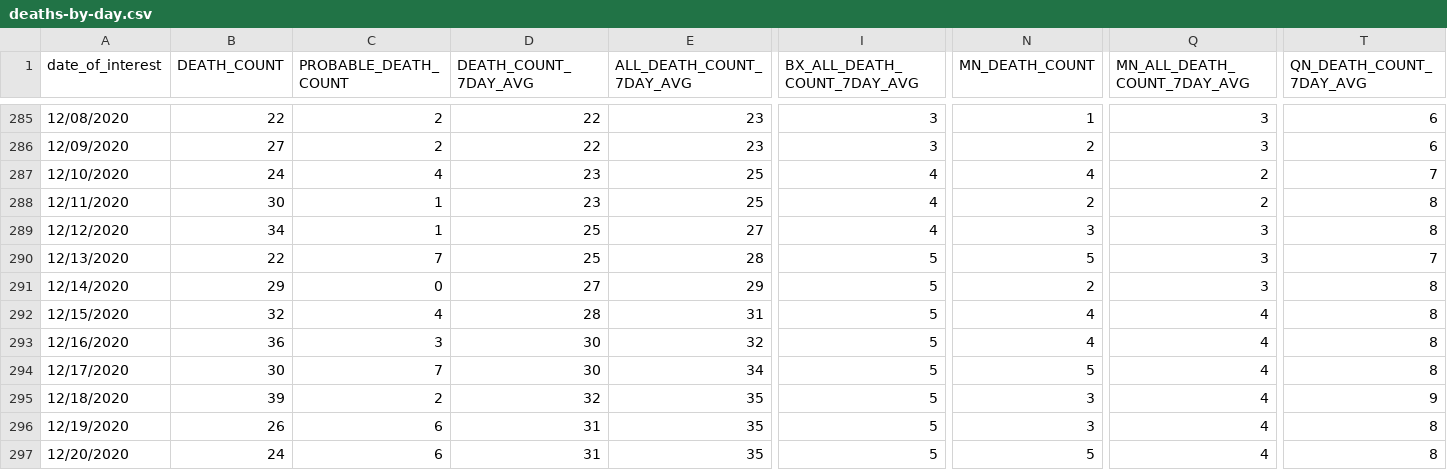
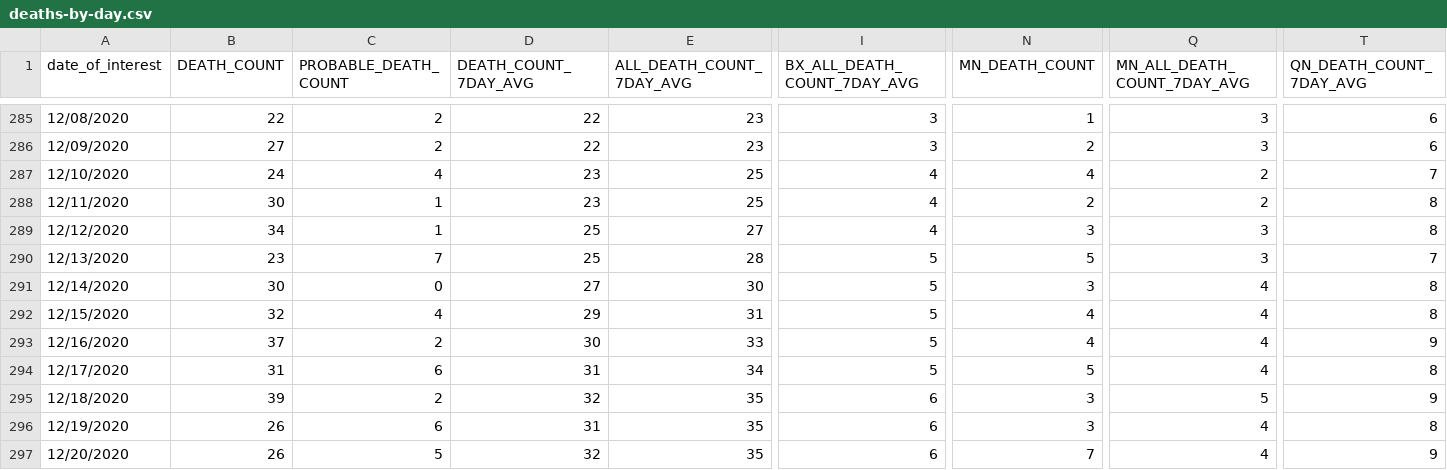
Before and after one commit to nychealth/coronavirus-data, a CSV file: trends/deaths-by-day.csv, drawn as a sheet; only a part is shown, gaps mark what is left out; the diff covers the shown part only; the diff names each change by its address in the sheet, - before the commit and + after, or states it on an @@ line.

```diff
--- a/trends/deaths-by-day.csv
+++ b/trends/deaths-by-day.csv
-B290 (DEATH_COUNT): 22
+B290 (DEATH_COUNT): 23
-B291 (DEATH_COUNT): 29
+B291 (DEATH_COUNT): 30
-E291 (ALL_DEATH_COUNT_7DAY_AVG): 29
+E291 (ALL_DEATH_COUNT_7DAY_AVG): 30
-N291 (MN_DEATH_COUNT): 2
+N291 (MN_DEATH_COUNT): 3
-Q291 (MN_ALL_DEATH_COUNT_7DAY_AVG): 3
+Q291 (MN_ALL_DEATH_COUNT_7DAY_AVG): 4
-D292 (DEATH_COUNT_7DAY_AVG): 28
+D292 (DEATH_COUNT_7DAY_AVG): 29
-B293 (DEATH_COUNT): 36
+B293 (DEATH_COUNT): 37
-C293 (PROBABLE_DEATH_COUNT): 3
+C293 (PROBABLE_DEATH_COUNT): 2
-E293 (ALL_DEATH_COUNT_7DAY_AVG): 32
+E293 (ALL_DEATH_COUNT_7DAY_AVG): 33
-T293 (QN_DEATH_COUNT_7DAY_AVG): 8
+T293 (QN_DEATH_COUNT_7DAY_AVG): 9
-B294 (DEATH_COUNT): 30
+B294 (DEATH_COUNT): 31
-C294 (PROBABLE_DEATH_COUNT): 7
+C294 (PROBABLE_DEATH_COUNT): 6
-D294 (DEATH_COUNT_7DAY_AVG): 30
+D294 (DEATH_COUNT_7DAY_AVG): 31
-I295:I297 (BX_ALL_DEATH_COUNT_7DAY_AVG): 5
+I295:I297 (BX_ALL_DEATH_COUNT_7DAY_AVG): 6
-Q295 (MN_ALL_DEATH_COUNT_7DAY_AVG): 4
+Q295 (MN_ALL_DEATH_COUNT_7DAY_AVG): 5
-B297 (DEATH_COUNT): 24
+B297 (DEATH_COUNT): 26
-C297 (PROBABLE_DEATH_COUNT): 6
+C297 (PROBABLE_DEATH_COUNT): 5
-D297 (DEATH_COUNT_7DAY_AVG): 31
+D297 (DEATH_COUNT_7DAY_AVG): 32
-N297 (MN_DEATH_COUNT): 5
+N297 (MN_DEATH_COUNT): 7
-T297 (QN_DEATH_COUNT_7DAY_AVG): 8
+T297 (QN_DEATH_COUNT_7DAY_AVG): 9
```
Also changed, not shown: 1 added row and 30 edited cells elsewhere in this file, trends/cases-by-day.csv, trends/covid-like-illness.csv, 31 other files.
